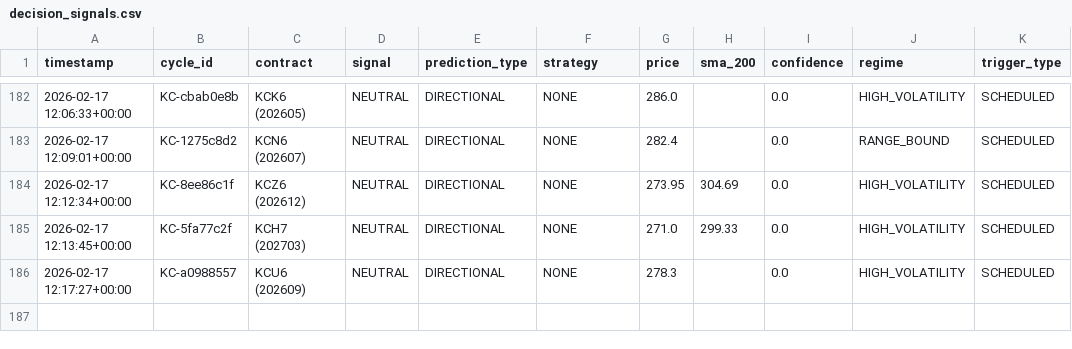
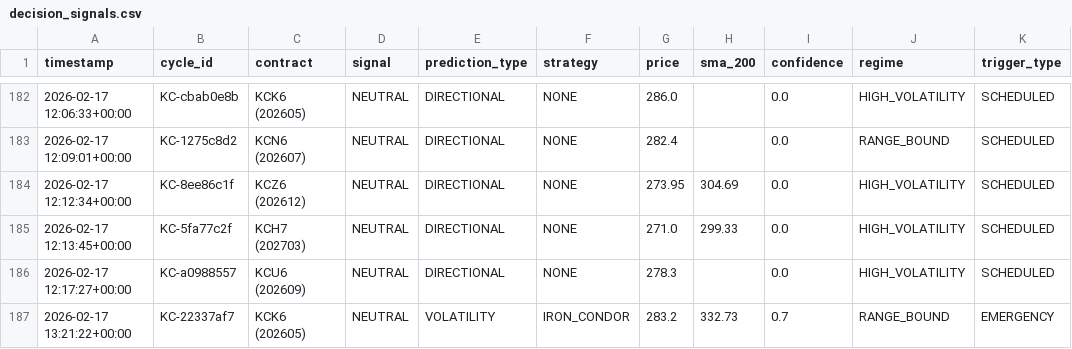
Before and after one commit to rozavala/real_options, a CSV file: dev/decision_signals.csv, drawn as a sheet; only a part is shown, gaps mark what is left out; the diff names each change by its address in the sheet, - before the commit and + after, or states it on an @@ line.

```diff
--- a/dev/decision_signals.csv
+++ b/dev/decision_signals.csv
+row 187: 2026-02-17 13:21:22+00:00 | KC-22337af7 | KCK6 (202605) | NEUTRAL | VOLATILITY | IRON_CONDOR | 283.2 | 332.73 | 0.7 | RANGE_BOUND | EMERGENCY
```
Also changed, not shown: dev/data/weight_evolution.csv, 12 other files.
